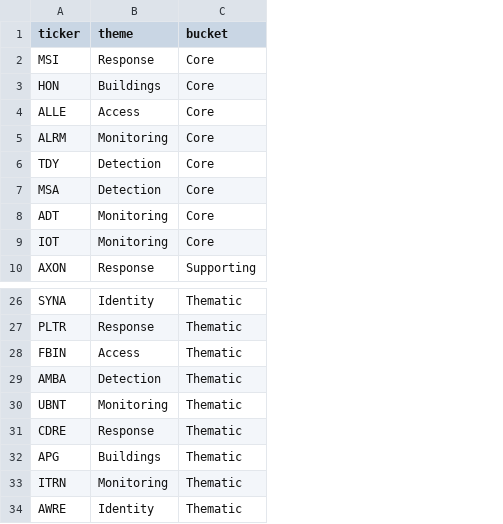
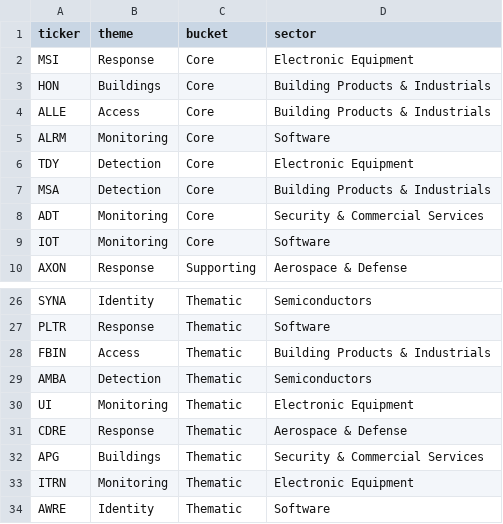
Before and after one commit to 22-Maya/ETF-Dashboard, a CSV file: theme_map.csv, drawn as a sheet; only a part is shown, gaps mark what is left out; the diff names each change by its address in the sheet, - before the commit and + after, or states it on an @@ line.

Commit message:
Add sector column to theme_map.csv
Added 'sector' column with relevant data for each entry.

```diff
--- a/theme_map.csv
+++ b/theme_map.csv
+column D (sector), rows 2-10: Electronic Equipment | Building Products & Industrials | Building Products & Industrials | Software | Electronic Equipment | Building Products & Industrials | Security & Commercial Services | Software | Aerospace & Defense; rows 26-34: Semiconductors | Software | Building Products & Industrials | Semiconductors | Electronic Equipment | Aerospace & Defense | Security & Commercial Services | Electronic Equipment | Software
-A30 (ticker): UBNT
+A30 (ticker): UI
```
